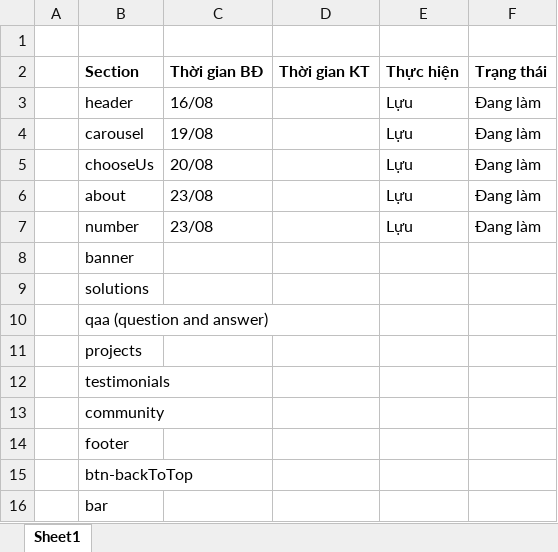
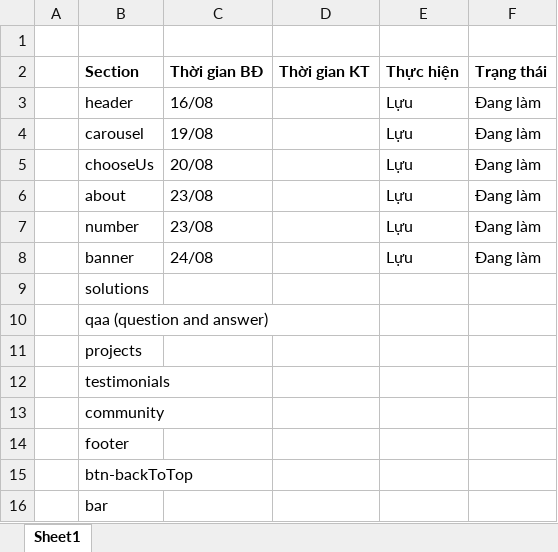
Before and after one commit to luuhuynhh/BC35E_Capstone_HTML-CSS_Group4, an Excel workbook: Phan-chia-viec.xlsx, sheet Sheet1, drawn as a sheet; values as stored, in another font and other column widths than the file's, no borders; the diff names each change by its address in the sheet, - before the commit and + after, or states it on an @@ line.

```diff
--- a/Phan-chia-viec.xlsx (sheet Sheet1)
+++ b/Phan-chia-viec.xlsx (sheet Sheet1)
-C8 (Thời gian BĐ): (empty)
+C8 (Thời gian BĐ): 24/08
-E8 (Thực hiện): (empty)
+E8 (Thực hiện): Lựu
-F8 (Trạng thái): (empty)
+F8 (Trạng thái): Đang làm
```
Also changed, not shown: 3 other files.
